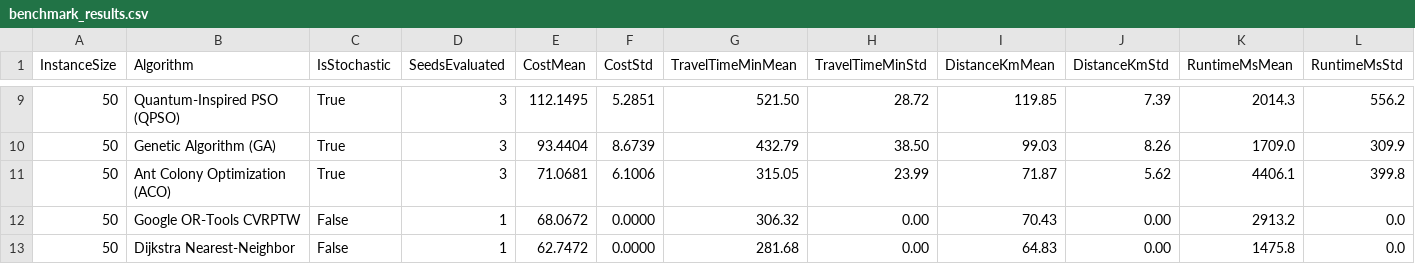
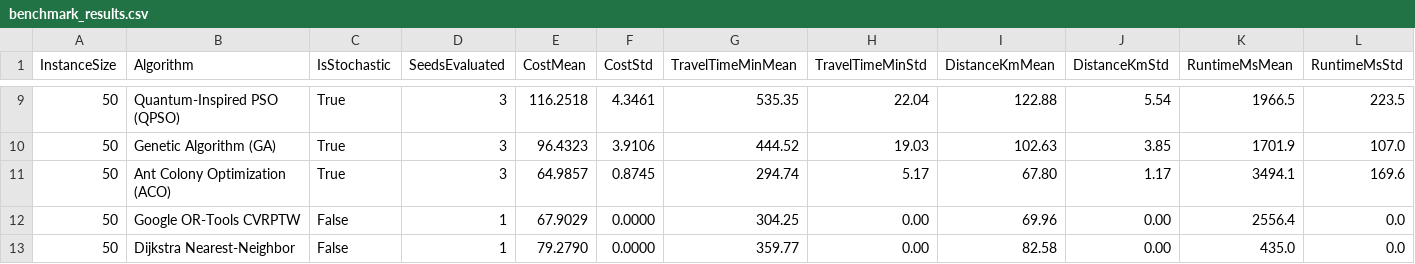
Before and after one commit to sam-sree/traffic_optimizer_sih, a CSV file: data/benchmark_results.csv, drawn as a sheet; only a part is shown, gaps mark what is left out; the diff covers the shown part only.

```diff
--- a/data/benchmark_results.csv
+++ b/data/benchmark_results.csv
@@ -9,5 +9,5 @@ InstanceSize,Algorithm,IsStochastic,SeedsEvaluated,CostMean,CostStd,TravelTimeMi
-50,Quantum-Inspired PSO (QPSO),True,3,112.1495,5.2851,521.50,28.72,119.85,7.39,2014.3,556.2
-50,Genetic Algorithm (GA),True,3,93.4404,8.6739,432.79,38.50,99.03,8.26,1709.0,309.9
-50,Ant Colony Optimization (ACO),True,3,71.0681,6.1006,315.05,23.99,71.87,5.62,4406.1,399.8
-50,Google OR-Tools CVRPTW,False,1,68.0672,0.0000,306.32,0.00,70.43,0.00,2913.2,0.0
-50,Dijkstra Nearest-Neighbor,False,1,62.7472,0.0000,281.68,0.00,64.83,0.00,1475.8,0.0
+50,Quantum-Inspired PSO (QPSO),True,3,116.2518,4.3461,535.35,22.04,122.88,5.54,1966.5,223.5
+50,Genetic Algorithm (GA),True,3,96.4323,3.9106,444.52,19.03,102.63,3.85,1701.9,107.0
+50,Ant Colony Optimization (ACO),True,3,64.9857,0.8745,294.74,5.17,67.80,1.17,3494.1,169.6
+50,Google OR-Tools CVRPTW,False,1,67.9029,0.0000,304.25,0.00,69.96,0.00,2556.4,0.0
+50,Dijkstra Nearest-Neighbor,False,1,79.2790,0.0000,359.77,0.00,82.58,0.00,435.0,0.0
```
Also changed, not shown: 3 added rows, 3 removed rows and 58 edited cells elsewhere in this file, 21 other files.
